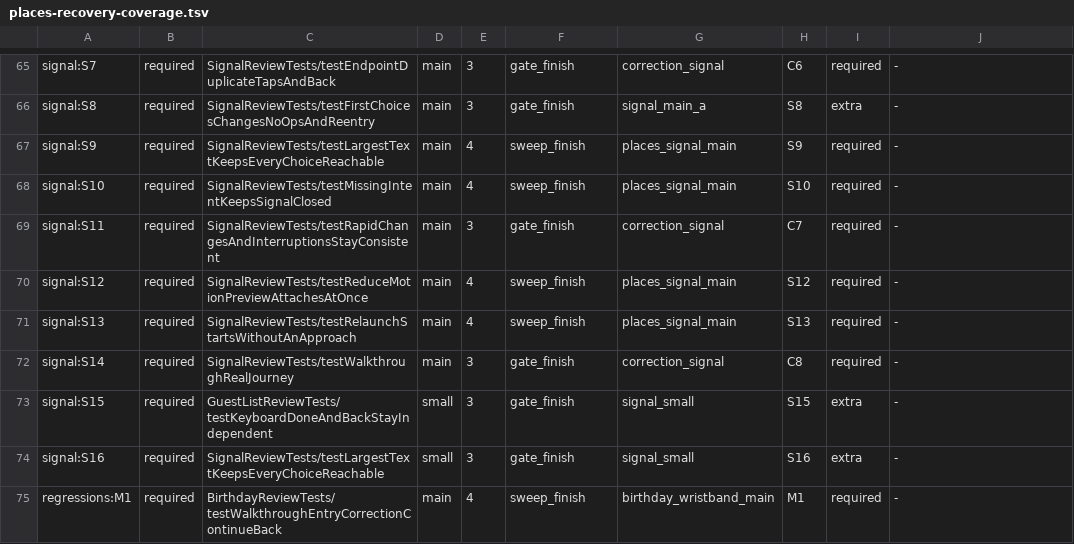
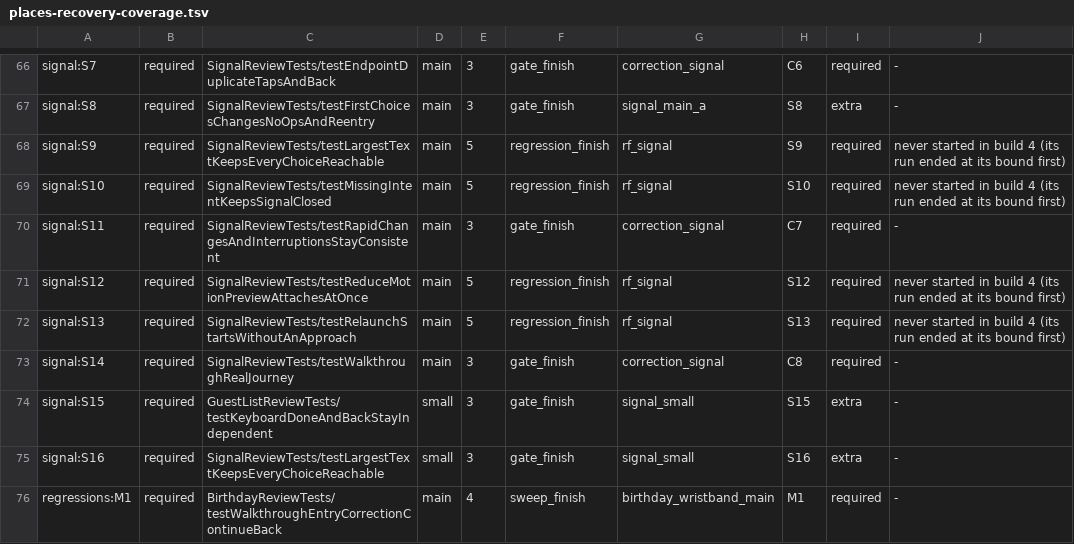
Before and after one commit to kasrarayat-cloud/proximeet-rebuild, a TSV file: docs/verification/places-recovery-coverage.tsv, drawn as a sheet; only a part is shown, gaps mark what is left out; the diff covers the shown part only.

```diff
--- a/docs/verification/places-recovery-coverage.tsv
+++ b/docs/verification/places-recovery-coverage.tsv
@@ -66,7 +67,7 @@ signal:S7	required	SignalReviewTests/testEndpointDuplicateTapsAndBack	main	3	gat
 signal:S8	required	SignalReviewTests/testFirstChoicesChangesNoOpsAndReentry	main	3	gate_finish	signal_main_a	S8	extra	-
-signal:S9	required	SignalReviewTests/testLargestTextKeepsEveryChoiceReachable	main	4	sweep_finish	places_signal_main	S9	required	-
-signal:S10	required	SignalReviewTests/testMissingIntentKeepsSignalClosed	main	4	sweep_finish	places_signal_main	S10	required	-
+signal:S9	required	SignalReviewTests/testLargestTextKeepsEveryChoiceReachable	main	5	regression_finish	rf_signal	S9	required	never started in build 4 (its run ended at its bound first)
+signal:S10	required	SignalReviewTests/testMissingIntentKeepsSignalClosed	main	5	regression_finish	rf_signal	S10	required	never started in build 4 (its run ended at its bound first)
 signal:S11	required	SignalReviewTests/testRapidChangesAndInterruptionsStayConsistent	main	3	gate_finish	correction_signal	C7	required	-
-signal:S12	required	SignalReviewTests/testReduceMotionPreviewAttachesAtOnce	main	4	sweep_finish	places_signal_main	S12	required	-
-signal:S13	required	SignalReviewTests/testRelaunchStartsWithoutAnApproach	main	4	sweep_finish	places_signal_main	S13	required	-
+signal:S12	required	SignalReviewTests/testReduceMotionPreviewAttachesAtOnce	main	5	regression_finish	rf_signal	S12	required	never started in build 4 (its run ended at its bound first)
+signal:S13	required	SignalReviewTests/testRelaunchStartsWithoutAnApproach	main	5	regression_finish	rf_signal	S13	required	never started in build 4 (its run ended at its bound first)
 signal:S14	required	SignalReviewTests/testWalkthroughRealJourney	main	3	gate_finish	correction_signal	C8	required	-
```
Also changed, not shown: 1 added row and 69 edited cells elsewhere in this file, docs/verification/places-review-manifest.tsv, 8 other files.
